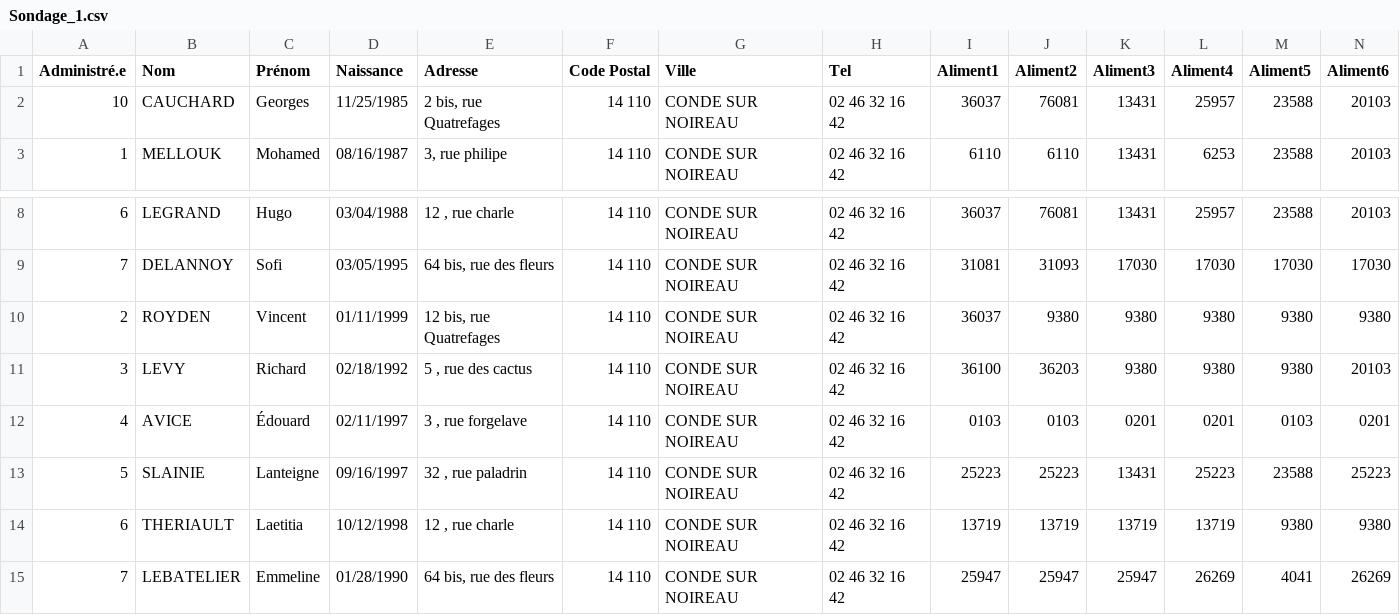
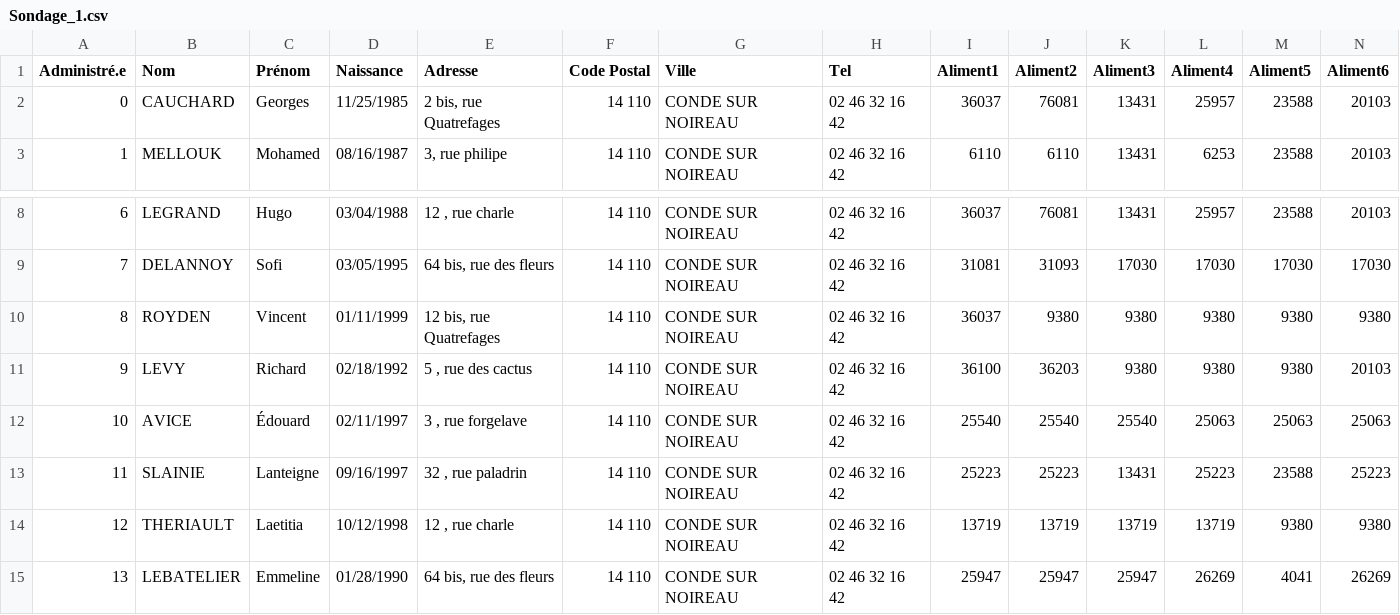
Before and after one commit to Lesneo/Sae_Dev_Web, a CSV file: mission2/Sondage_1.csv, drawn as a sheet; only a part is shown, gaps mark what is left out; removed rows and columns are numbered as before the commit, all else as after; rows hold the shown columns only; the diff names each change by its address in the sheet, - before the commit and + after, or states it on an @@ line.

Commit message:
Update Sondage_1.csv

```diff
--- a/mission2/Sondage_1.csv
+++ b/mission2/Sondage_1.csv
-A2 (Administré.e): 10
+A2 (Administré.e): 0
-A10 (Administré.e): 2
+A10 (Administré.e): 8
-A11 (Administré.e): 3
+A11 (Administré.e): 9
-row 12: 4 | AVICE | Édouard | 02/11/1997 | 3 , rue forgelave | 14 110 | CONDE SUR NOIREAU | 02 46 32 16 42 | 0103 | 0103 | 0201 | 0201 | 0103 | 0201
+row 12: 10 | AVICE | Édouard | 02/11/1997 | 3 , rue forgelave | 14 110 | CONDE SUR NOIREAU | 02 46 32 16 42 | 25540 | 25540 | 25540 | 25063 | 25063 | 25063
-A13 (Administré.e): 5
+A13 (Administré.e): 11
-A14 (Administré.e): 6
+A14 (Administré.e): 12
-A15 (Administré.e): 7
+A15 (Administré.e): 13
```
